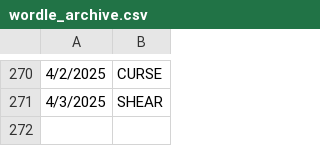
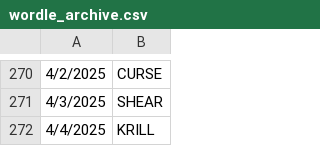
Before and after one commit to deda-72/WORDLE-archive, a CSV file: wordle_archive.csv, drawn as a sheet; only a part is shown, gaps mark what is left out.

Commit message:
Update wordle_archive.csv

```diff
--- a/wordle_archive.csv
+++ b/wordle_archive.csv
@@ -271 +271,2 @@
 4/3/2025,SHEAR
+4/4/2025,KRILL
```
